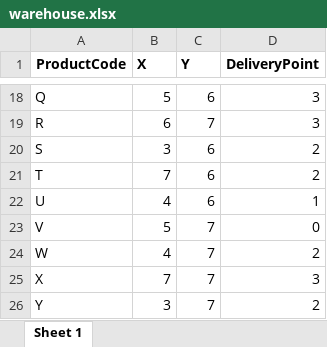
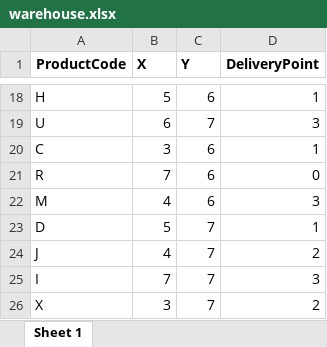
Before and after one commit to msunij/WarehouseManagementVisualisation, an Excel workbook: warehouse.xlsx, sheet Sheet 1, drawn as a sheet; only a part is shown, gaps mark what is left out; values as stored, in another font and other column widths than the file's, no borders; the diff covers the shown part only; the diff names each change by its address in the sheet, - before the commit and + after, or states it on an @@ line.

```diff
--- a/warehouse.xlsx (sheet Sheet 1)
+++ b/warehouse.xlsx (sheet Sheet 1)
-A18 (ProductCode): Q
+A18 (ProductCode): H
-D18 (DeliveryPoint): 3
+D18 (DeliveryPoint): 1
-A19 (ProductCode): R
+A19 (ProductCode): U
-A20 (ProductCode): S
+A20 (ProductCode): C
-D20 (DeliveryPoint): 2
+D20 (DeliveryPoint): 1
-A21 (ProductCode): T
+A21 (ProductCode): R
-D21 (DeliveryPoint): 2
+D21 (DeliveryPoint): 0
-A22 (ProductCode): U
+A22 (ProductCode): M
-D22 (DeliveryPoint): 1
+D22 (DeliveryPoint): 3
-A23 (ProductCode): V
+A23 (ProductCode): D
-D23 (DeliveryPoint): 0
+D23 (DeliveryPoint): 1
-A24 (ProductCode): W
+A24 (ProductCode): J
-A25 (ProductCode): X
+A25 (ProductCode): I
-A26 (ProductCode): Y
+A26 (ProductCode): X
```
Also changed, not shown: 7 added rows, 7 removed rows and 18 edited cells elsewhere in this sheet, 7 other files.
